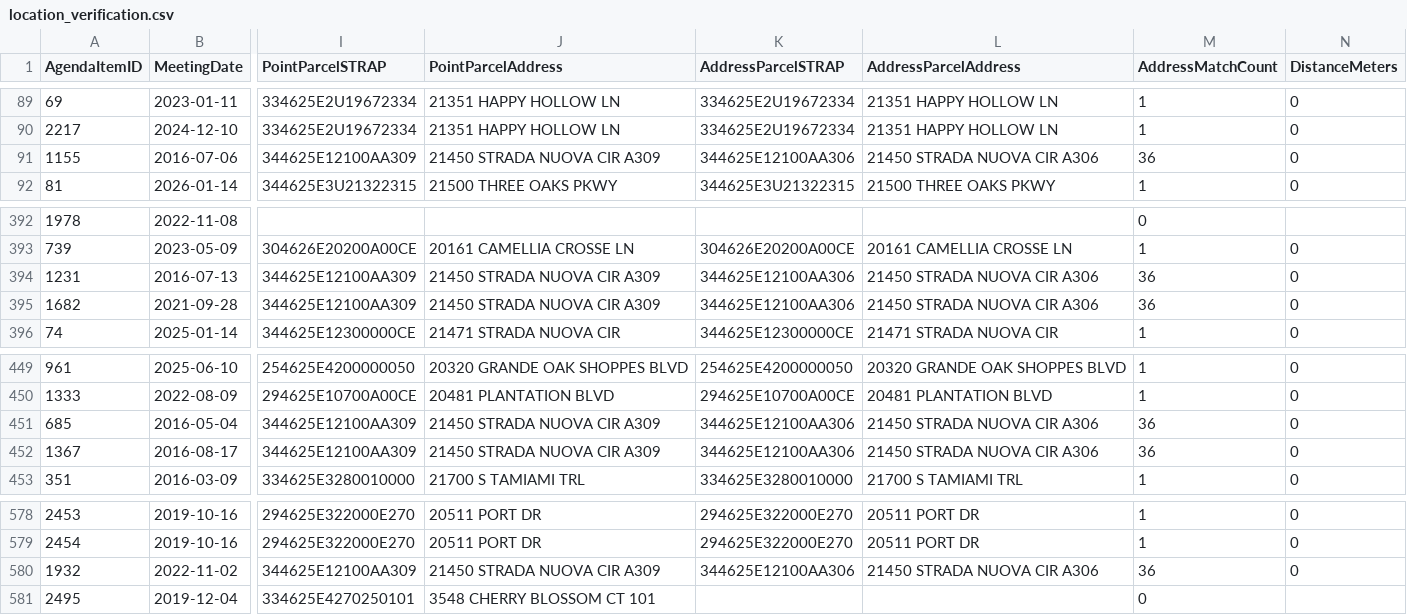
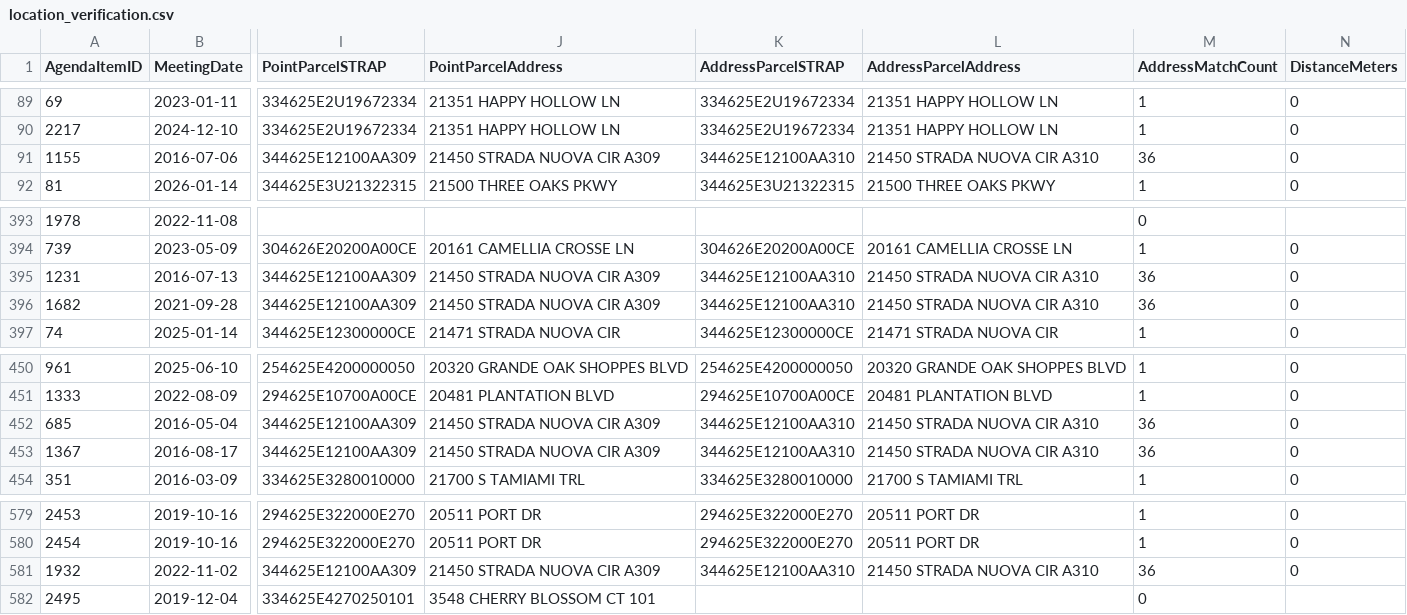
Before and after one commit to krocks9903/rag-arcgis-chatbot, a CSV file: backend/data/silver/review/location_verification.csv, drawn as a sheet; only a part is shown, gaps mark what is left out; addresses are those after the commit; the diff covers the shown part only; the diff names each change by its address in the sheet, - before the commit and + after, or states it on an @@ line.

```diff
--- a/backend/data/silver/review/location_verification.csv
+++ b/backend/data/silver/review/location_verification.csv
-K91 (AddressParcelSTRAP): 344625E12100AA306
+K91 (AddressParcelSTRAP): 344625E12100AA310
-L91 (AddressParcelAddress): 21450 STRADA NUOVA CIR A306
+L91 (AddressParcelAddress): 21450 STRADA NUOVA CIR A310
-K395:K396 (AddressParcelSTRAP): 344625E12100AA306
+K395:K396 (AddressParcelSTRAP): 344625E12100AA310
-L395:L396 (AddressParcelAddress): 21450 STRADA NUOVA CIR A306
+L395:L396 (AddressParcelAddress): 21450 STRADA NUOVA CIR A310
-K452:K453 (AddressParcelSTRAP): 344625E12100AA306
+K452:K453 (AddressParcelSTRAP): 344625E12100AA310
-L452:L453 (AddressParcelAddress): 21450 STRADA NUOVA CIR A306
+L452:L453 (AddressParcelAddress): 21450 STRADA NUOVA CIR A310
-K581 (AddressParcelSTRAP): 344625E12100AA306
+K581 (AddressParcelSTRAP): 344625E12100AA310
-L581 (AddressParcelAddress): 21450 STRADA NUOVA CIR A306
+L581 (AddressParcelAddress): 21450 STRADA NUOVA CIR A310
```
Also changed, not shown: 2 added rows, 1 removed row and 24 edited cells elsewhere in this file, backend/data/gold/arcgis/layers/commercial_mixed_use_development.csv, backend/data/silver/core/legacy_locations.csv, 6 other files.
